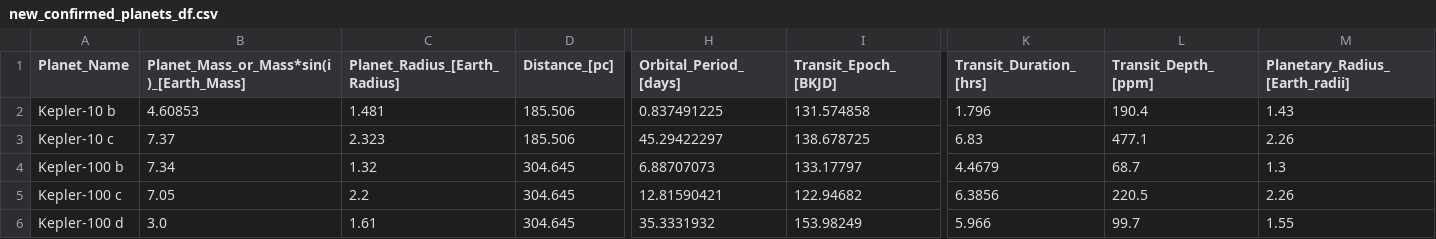
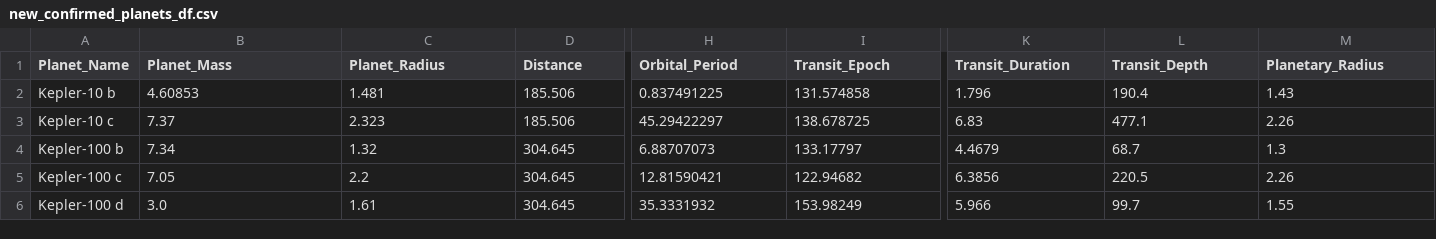
Before and after one commit to LiShanDa2021/exoplanet_detector, a CSV file: new_confirmed_planets_df.csv, drawn as a sheet; only a part is shown, gaps mark what is left out; the diff covers the shown part only; the diff names each change by its address in the sheet, - before the commit and + after, or states it on an @@ line.

Commit message:
made columns useable for sql

```diff
--- a/new_confirmed_planets_df.csv
+++ b/new_confirmed_planets_df.csv
-B1: Planet_Mass_or_Mass*sin(i)_[Earth_Mass]
+B1: Planet_Mass
-C1: Planet_Radius_[Earth_Radius]
+C1: Planet_Radius
-D1: Distance_[pc]
+D1: Distance
-H1: Orbital_Period_[days]
+H1: Orbital_Period
-I1: Transit_Epoch_[BKJD]
+I1: Transit_Epoch
-K1: Transit_Duration_[hrs]
+K1: Transit_Duration
-L1: Transit_Depth_[ppm]
+L1: Transit_Depth
-M1: Planetary_Radius_[Earth_radii]
+M1: Planetary_Radius
```
Also changed, not shown: 8 edited cells elsewhere in this file, 1 other file.
